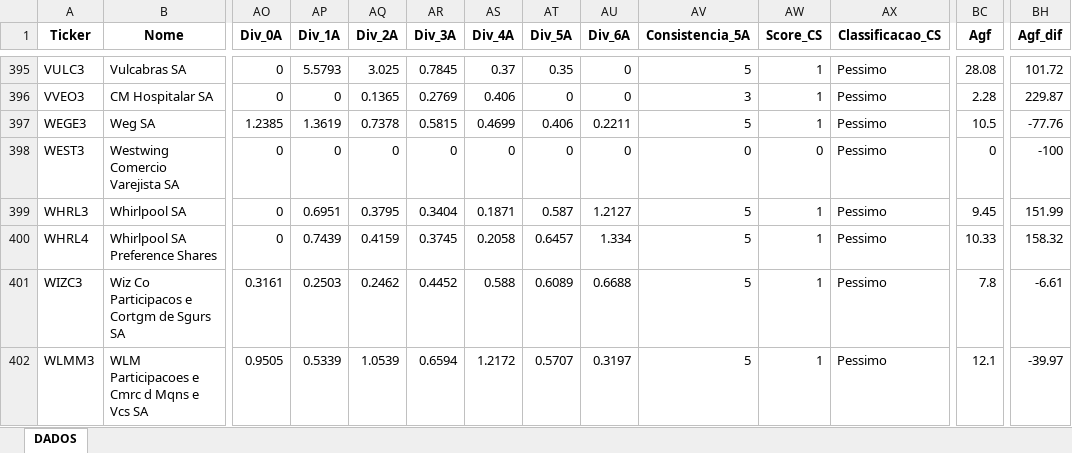
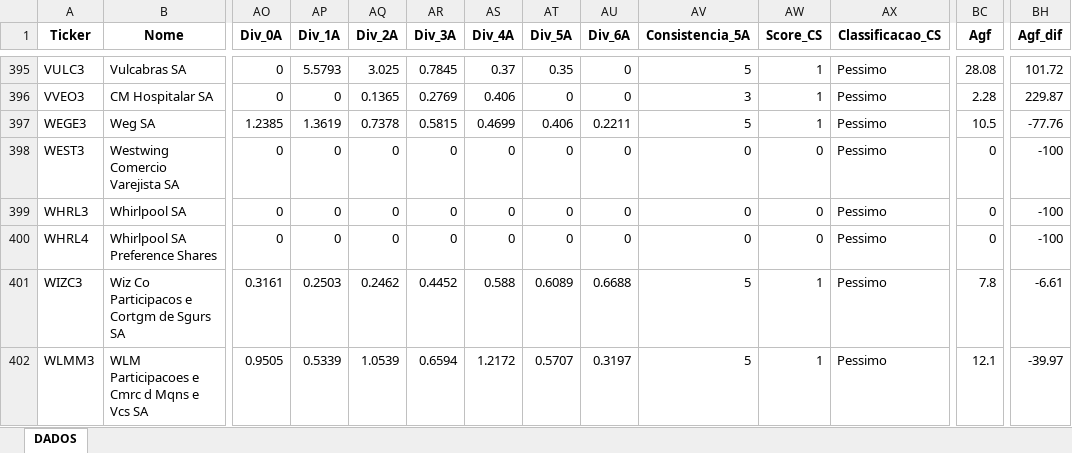
Before and after one commit to carlossobral/sobral_invest, an Excel workbook: data/ativos.xlsx, sheet DADOS, drawn as a sheet; only a part is shown, gaps mark what is left out; values as stored, in another font and other column widths than the file's, no borders; the diff names each change by its address in the sheet, - before the commit and + after, or states it on an @@ line.

```diff
--- a/data/ativos.xlsx (sheet DADOS)
+++ b/data/ativos.xlsx (sheet DADOS)
-AP399 (Div_1A): 0.6951
+AP399 (Div_1A): 0
-AQ399 (Div_2A): 0.3795
+AQ399 (Div_2A): 0
-AR399 (Div_3A): 0.3404
+AR399 (Div_3A): 0
-AS399 (Div_4A): 0.1871
+AS399 (Div_4A): 0
-AT399 (Div_5A): 0.587
+AT399 (Div_5A): 0
-AU399 (Div_6A): 1.2127
+AU399 (Div_6A): 0
-AV399:AV400 (Consistencia_5A): 5
+AV399:AV400 (Consistencia_5A): 0
-AW399:AW400 (Score_CS): 1
+AW399:AW400 (Score_CS): 0
-BC399 (Agf): 9.45
+BC399 (Agf): 0
-BH399 (Agf_dif): 151.99
+BH399 (Agf_dif): -100
-AP400 (Div_1A): 0.7439
+AP400 (Div_1A): 0
-AQ400 (Div_2A): 0.4159
+AQ400 (Div_2A): 0
-AR400 (Div_3A): 0.3745
+AR400 (Div_3A): 0
-AS400 (Div_4A): 0.2058
+AS400 (Div_4A): 0
-AT400 (Div_5A): 0.6457
+AT400 (Div_5A): 0
-AU400 (Div_6A): 1.334
+AU400 (Div_6A): 0
-BC400 (Agf): 10.33
+BC400 (Agf): 0
-BH400 (Agf_dif): 158.32
+BH400 (Agf_dif): -100
```
Also changed, not shown: 1 other file.
